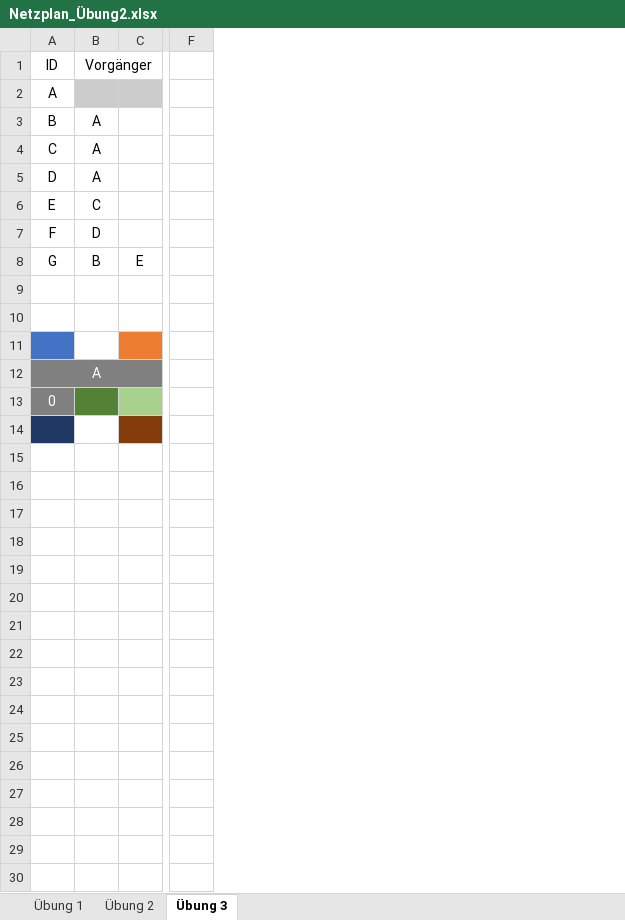
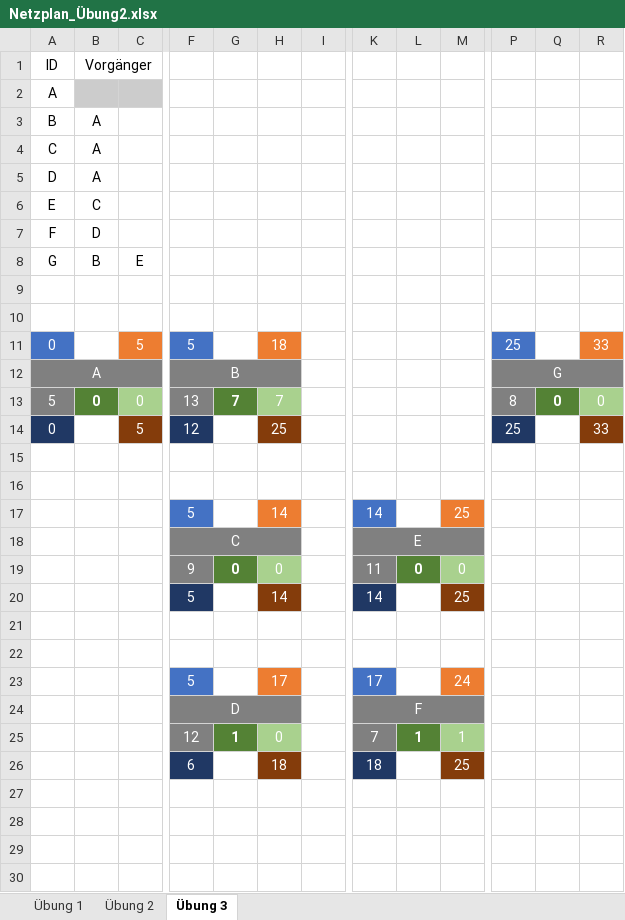
Before and after one commit to SebastianMeisel/QM_PM, an Excel workbook: Übungen/Netzplan_Übung2.xlsx, sheet Übung 3, drawn as a sheet; only a part is shown, gaps mark what is left out; values as stored, in another font and other column widths than the file's, no borders; conditional formats not drawn; removed rows and columns are numbered as before the commit, all else as after; rows hold the shown columns only; the diff covers the shown part only; the diff names each change by its address in the sheet, - before the commit and + after, or states it on an @@ line.

Commit message:
Netzplan Übung2 Lösungen

```diff
--- a/Übungen/Netzplan_Übung2.xlsx (sheet Übung 3)
+++ b/Übungen/Netzplan_Übung2.xlsx (sheet Übung 3)
-column F, empty
+column F, rows 11-12: 5 | B; rows 14-26: 12 |  |  | 5 | C | 9 | 5 |  |  | 5 | D | 12 | 6
+column G, rows 19-25: 0 |  |  |  |  |  | 1
+column H, row 11: 18; rows 14-26: 25 |  |  | 14 |  | 0 | 14 |  |  | 17 |  | 0 | 18
+column I, empty
+column K, rows 17-26: 14 | E | 11 | 14 |  |  | 17 | F | 7 | 18
+column L, rows 19-25: 0 |  |  |  |  |  | 1
+column M, rows 17-26: 25 |  | 0 | 25 |  |  | 24 |  | 1 | 25
+column P, rows 11-12: 25 | G; row 14: 25
+column Q, empty
+column R, row 11: 33; row 14: 33
-row 11: (empty)
+row 11: 0 |  | 5 | 5 |  | 18 |  |  |  |  | 25 |  | 33
+row 13: 5 | 0 | 0 | 13 | 7 | 7 |  |  |  |  | 8 | 0 | 0
-A14 fill: #808080
+A14 fill: #203864
-B14 fill: #548235
+B14 fill: none
-C14: (empty)
+C14: 5
-C14 fill: #A9D18E
+C14 fill: #843C0B
-row 14: (empty)
-row 17: (empty)
+row 17:  |  |  | 5 |  | 14 |  | 14 |  | 25
-row 18: (empty)
+row 18:  |  |  | C |  |  |  | E
-row 19: (empty)
+row 19:  |  |  | 9 | 0 | 0 |  | 11 | 0 | 0
-row 20: (empty)
+row 20:  |  |  | 5 |  | 14 |  | 14 |  | 25
-row 23: (empty)
+row 23:  |  |  | 5 |  | 17 |  | 17 |  | 24
-row 24: (empty)
+row 24:  |  |  | D |  |  |  | F
-row 25: (empty)
+row 25:  |  |  | 12 | 1 | 0 |  | 7 | 1 | 1
-row 26: (empty)
+row 26:  |  |  | 6 |  | 18 |  | 18 |  | 25
```
Also changed, not shown: 3 added columns elsewhere in this sheet, sheet Übung 2, formulas that keep their value.
